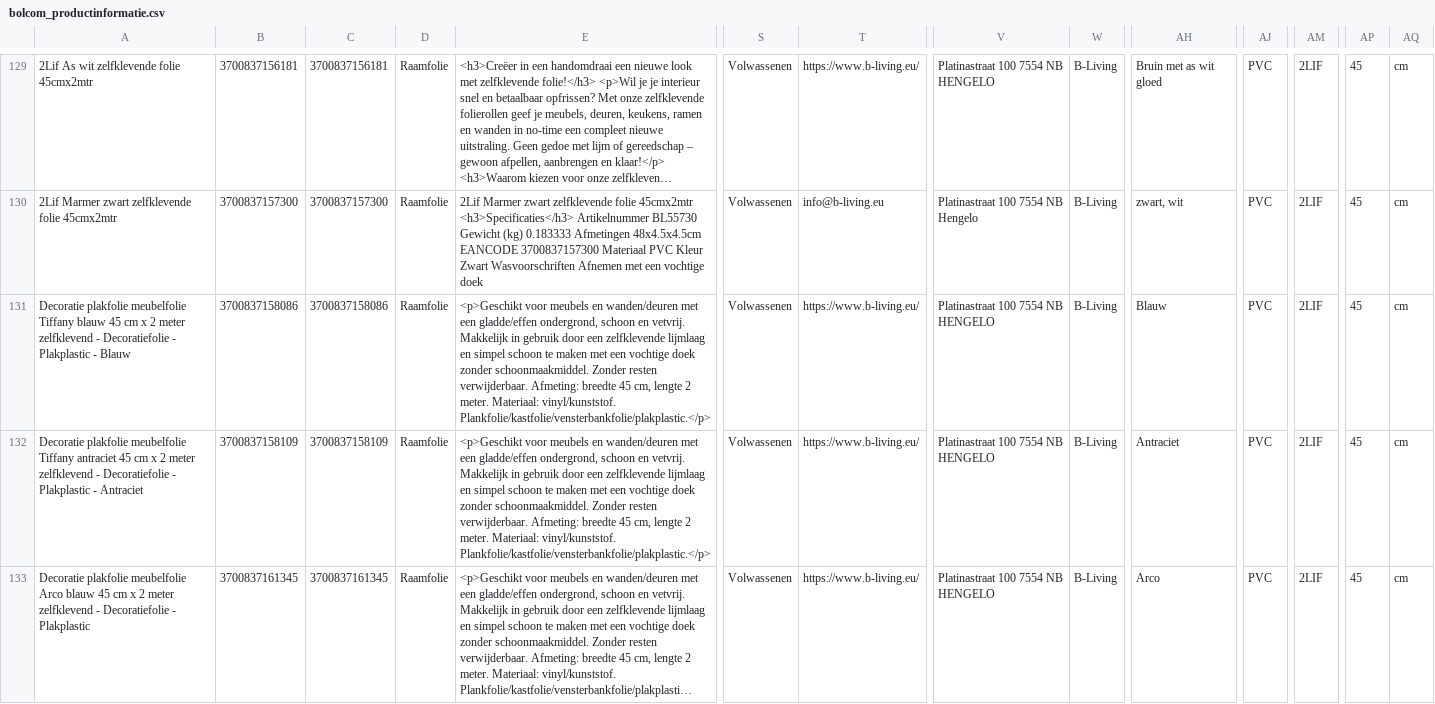
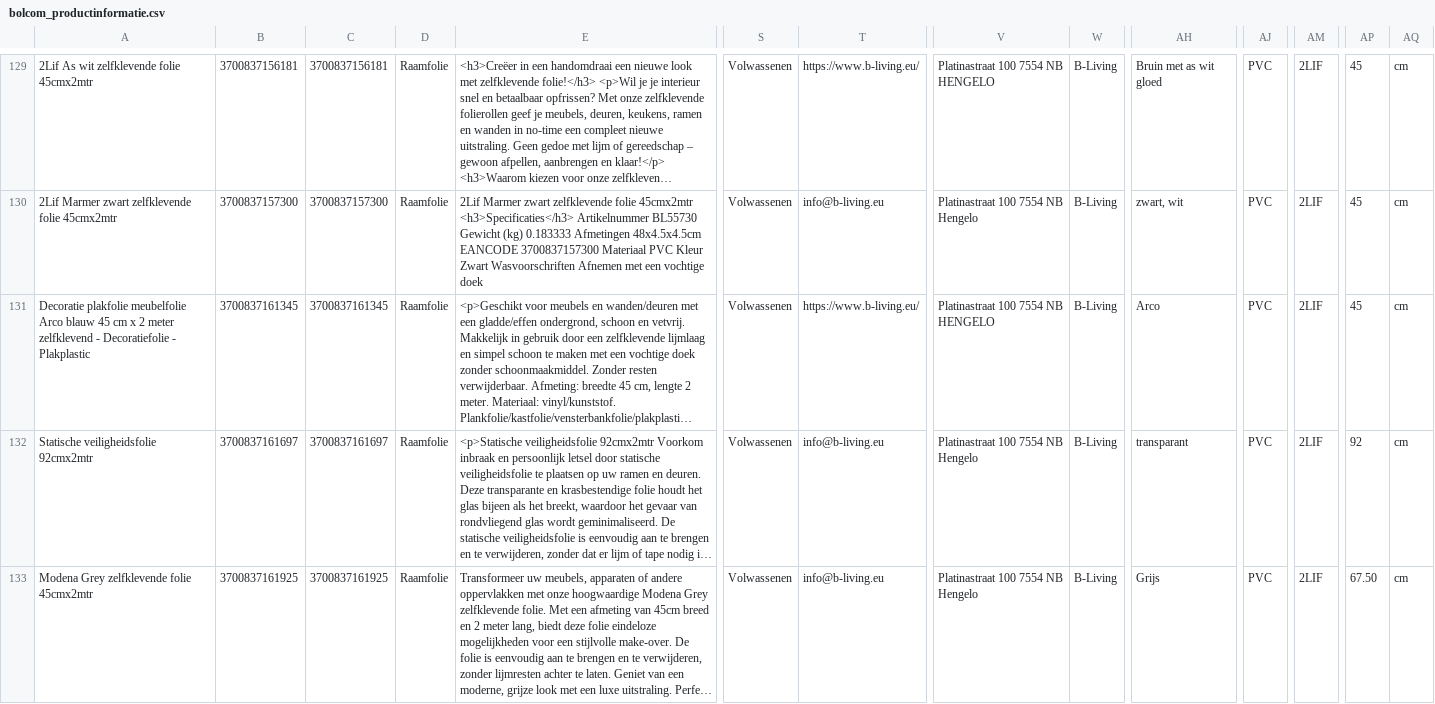
Before and after one commit to peterhoman/bol-repricing, a CSV file: bolcom_productinformatie.csv, drawn as a sheet; only a part is shown, gaps mark what is left out; the shorter side is filled out with more unchanged rows; long unchanged cells end in …; rows hold the shown columns only; the diff covers the shown part only; the diff names each change by its address in the sheet, - before the commit and + after, or states it on an @@ line.

Commit message:
Remove 3 newly-frozen EAN(s) from CSV (buybox won - prevents same-day auto-unfreeze)

```diff
--- a/bolcom_productinformatie.csv
+++ b/bolcom_productinformatie.csv
-row 131: Decoratie plakfolie meubelfolie Tiffany blauw 45 cm x 2 meter zelfklevend - Decoratiefolie - Plakplastic - Blauw | 3700837158086 | 3700837158086 | Raamfolie | <p>Geschikt voor meubels en wanden/deuren met een gladde/effen ondergrond, schoon en vetvrij. Makkelijk in gebruik door een zelfklevende lijmlaag en simpel schoon te maken met een vochtige doek zonder schoonmaakmiddel. Zonder resten verwijderbaar. Afmeting: breedte 45 cm, lengte 2 meter. Materiaal: vinyl/kunststof. Plankfolie/kastfolie/vensterbankfolie/plakplastic.</p> | Volwassenen | https://www.b-living.eu/ | Platinastraat 100 7554 NB HENGELO | B-Living | Blauw | PVC | 2LIF | 45 | cm
-row 132: Decoratie plakfolie meubelfolie Tiffany antraciet 45 cm x 2 meter zelfklevend - Decoratiefolie - Plakplastic - Antraciet | 3700837158109 | 3700837158109 | Raamfolie | <p>Geschikt voor meubels en wanden/deuren met een gladde/effen ondergrond, schoon en vetvrij. Makkelijk in gebruik door een zelfklevende lijmlaag en simpel schoon te maken met een vochtige doek zonder schoonmaakmiddel. Zonder resten verwijderbaar. Afmeting: breedte 45 cm, lengte 2 meter. Materiaal: vinyl/kunststof. Plankfolie/kastfolie/vensterbankfolie/plakplastic.</p> | Volwassenen | https://www.b-living.eu/ | Platinastraat 100 7554 NB HENGELO | B-Living | Antraciet | PVC | 2LIF | 45 | cm
```
Also changed, not shown: 1 removed row elsewhere in this file.
